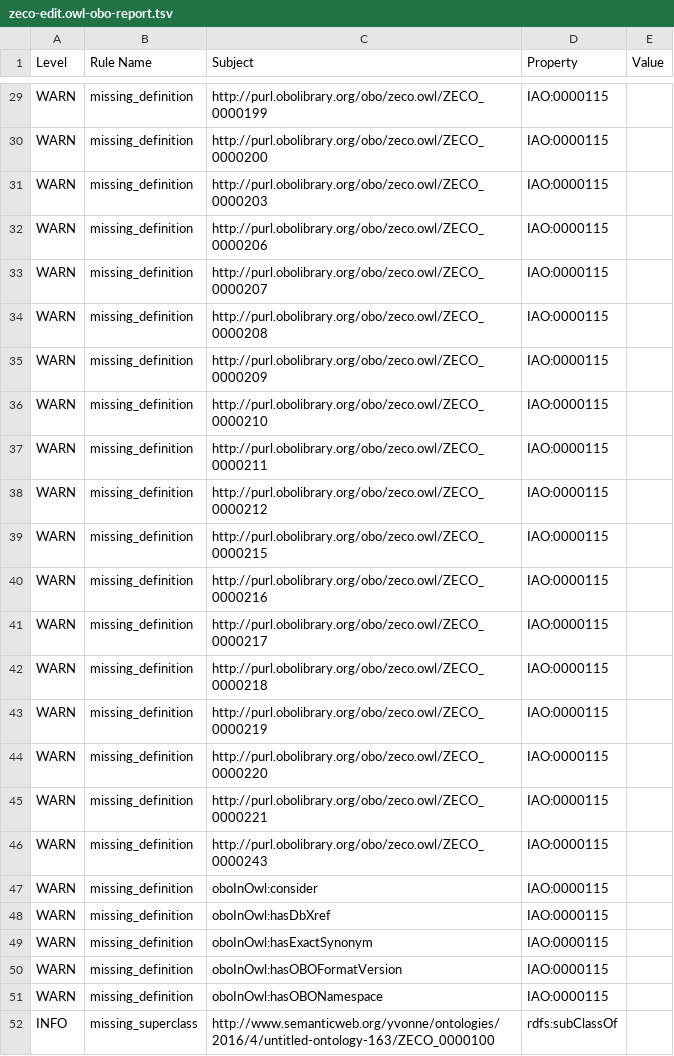
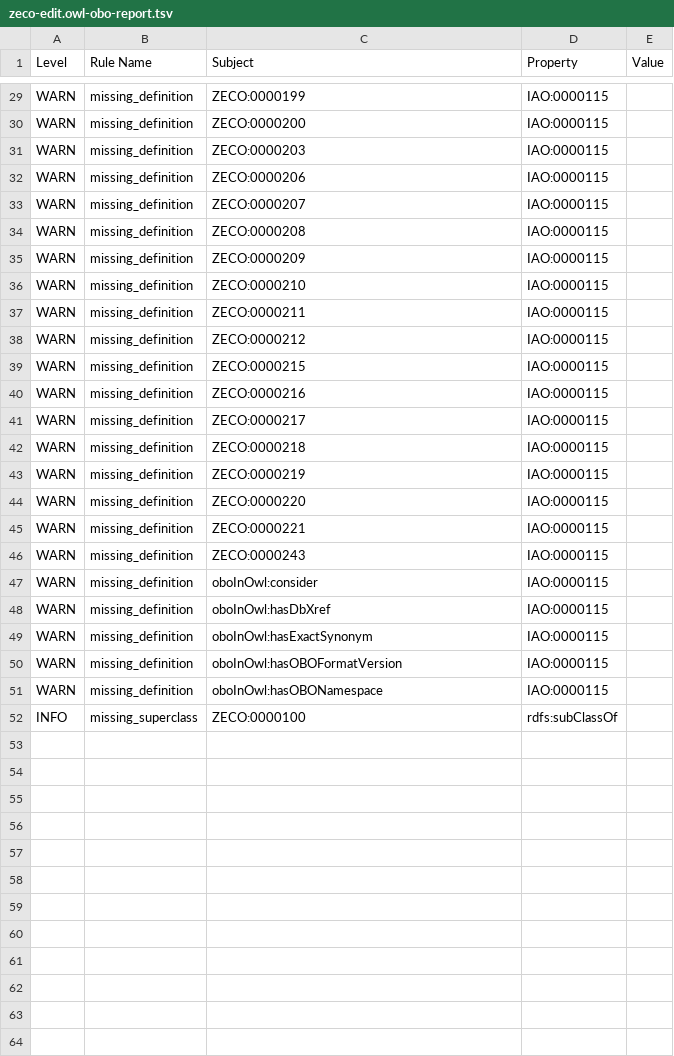
Before and after one commit to ZFIN/zebrafish-experimental-conditions-ontology, a TSV file: reports/zeco-edit.owl-obo-report.tsv, drawn as a sheet; only a part is shown, gaps mark what is left out; the diff covers the shown part only; the diff names each change by its address in the sheet, - before the commit and + after, or states it on an @@ line.

```diff
--- a/reports/zeco-edit.owl-obo-report.tsv
+++ b/reports/zeco-edit.owl-obo-report.tsv
-C29 (Subject): http://purl.obolibrary.org/obo/zeco.owl/ZECO_0000199
+C29 (Subject): ZECO:0000199
-C30 (Subject): http://purl.obolibrary.org/obo/zeco.owl/ZECO_0000200
+C30 (Subject): ZECO:0000200
-C31 (Subject): http://purl.obolibrary.org/obo/zeco.owl/ZECO_0000203
+C31 (Subject): ZECO:0000203
-C32 (Subject): http://purl.obolibrary.org/obo/zeco.owl/ZECO_0000206
+C32 (Subject): ZECO:0000206
-C33 (Subject): http://purl.obolibrary.org/obo/zeco.owl/ZECO_0000207
+C33 (Subject): ZECO:0000207
-C34 (Subject): http://purl.obolibrary.org/obo/zeco.owl/ZECO_0000208
+C34 (Subject): ZECO:0000208
-C35 (Subject): http://purl.obolibrary.org/obo/zeco.owl/ZECO_0000209
+C35 (Subject): ZECO:0000209
-C36 (Subject): http://purl.obolibrary.org/obo/zeco.owl/ZECO_0000210
+C36 (Subject): ZECO:0000210
-C37 (Subject): http://purl.obolibrary.org/obo/zeco.owl/ZECO_0000211
+C37 (Subject): ZECO:0000211
-C38 (Subject): http://purl.obolibrary.org/obo/zeco.owl/ZECO_0000212
+C38 (Subject): ZECO:0000212
-C39 (Subject): http://purl.obolibrary.org/obo/zeco.owl/ZECO_0000215
+C39 (Subject): ZECO:0000215
-C40 (Subject): http://purl.obolibrary.org/obo/zeco.owl/ZECO_0000216
+C40 (Subject): ZECO:0000216
-C41 (Subject): http://purl.obolibrary.org/obo/zeco.owl/ZECO_0000217
+C41 (Subject): ZECO:0000217
-C42 (Subject): http://purl.obolibrary.org/obo/zeco.owl/ZECO_0000218
+C42 (Subject): ZECO:0000218
-C43 (Subject): http://purl.obolibrary.org/obo/zeco.owl/ZECO_0000219
+C43 (Subject): ZECO:0000219
-C44 (Subject): http://purl.obolibrary.org/obo/zeco.owl/ZECO_0000220
+C44 (Subject): ZECO:0000220
-C45 (Subject): http://purl.obolibrary.org/obo/zeco.owl/ZECO_0000221
+C45 (Subject): ZECO:0000221
-C46 (Subject): http://purl.obolibrary.org/obo/zeco.owl/ZECO_0000243
+C46 (Subject): ZECO:0000243
-C52 (Subject): http://www.semanticweb.org/yvonne/ontologies/2016/4/untitled-ontology-163/ZECO_0000100
+C52 (Subject): ZECO:0000100
```
Also changed, not shown: 25 edited cells elsewhere in this file, src/ontology/reports/zeco-edit.owl-obo-report.tsv, 11 other files.
